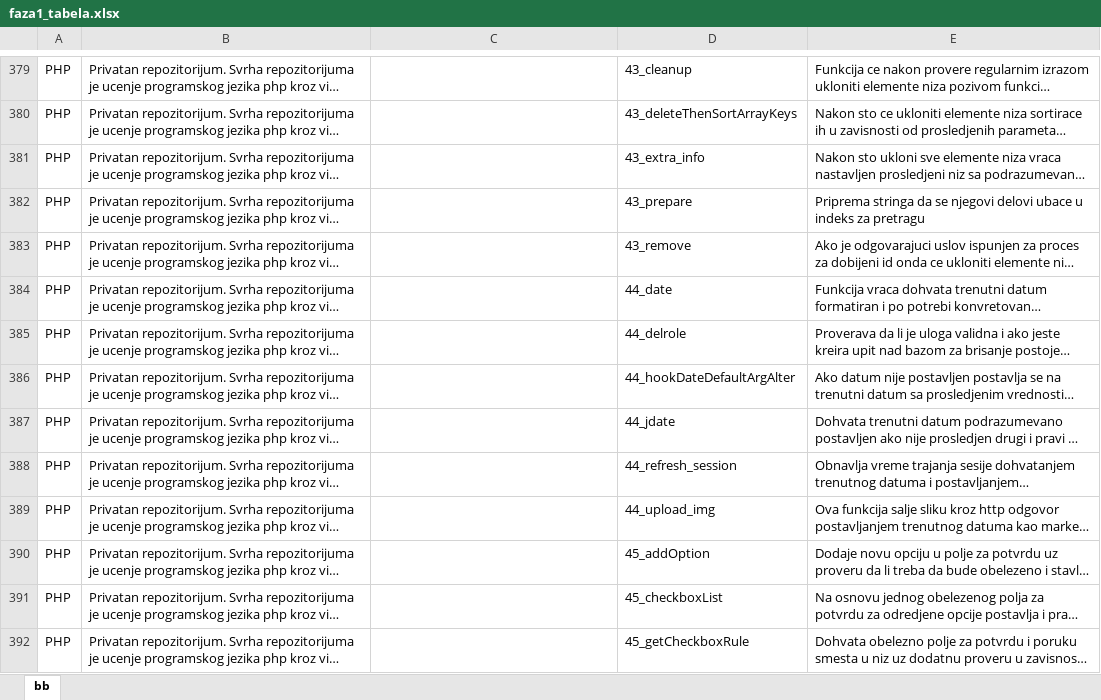
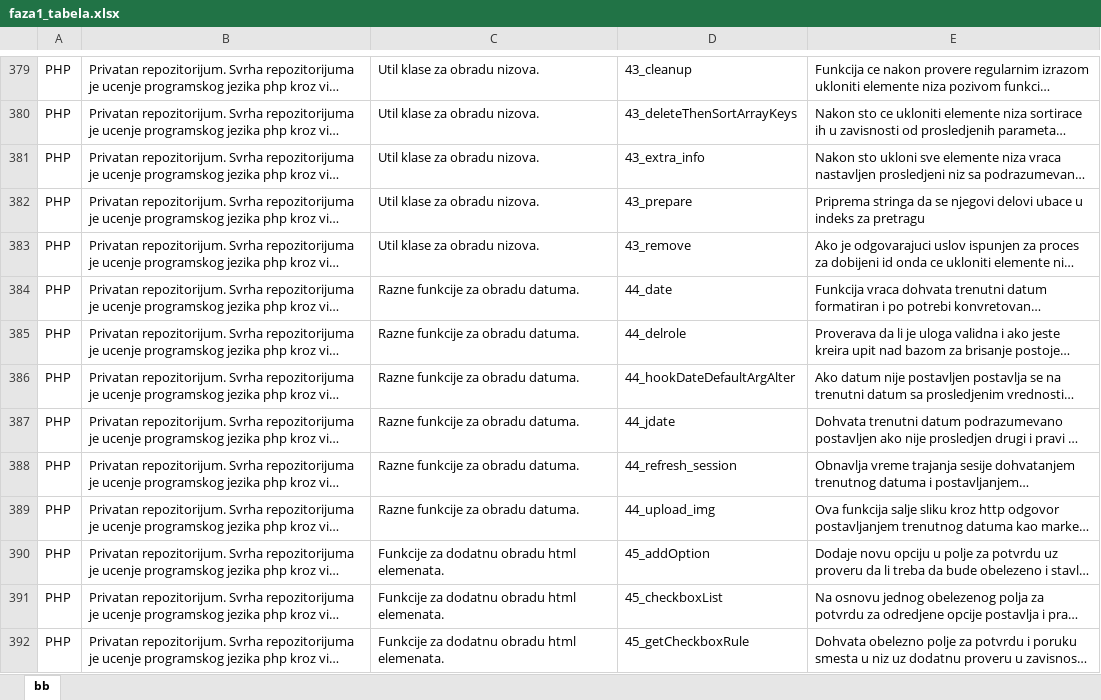
Before and after one commit to vladam91/natural-language-processing-project, an Excel workbook: faza1_tabela.xlsx, sheet bb, drawn as a sheet; only a part is shown, gaps mark what is left out; long unchanged cells end in …; values as stored, in another font and other column widths than the file's, no borders; the diff covers the shown part only; the diff names each change by its address in the sheet, - before the commit and + after, or states it on an @@ line.

```diff
--- a/faza1_tabela.xlsx (sheet bb)
+++ b/faza1_tabela.xlsx (sheet bb)
-C379:C383: (empty)
+C379:C383: Util klase za obradu nizova.
-C384:C389: (empty)
+C384:C389: Razne funkcije za obradu datuma.
-C390:C392: (empty)
+C390:C392: Funkcije za dodatnu obradu html elemenata.
```
Also changed, not shown: 186 edited cells elsewhere in this sheet, faza_2.xlsx.
